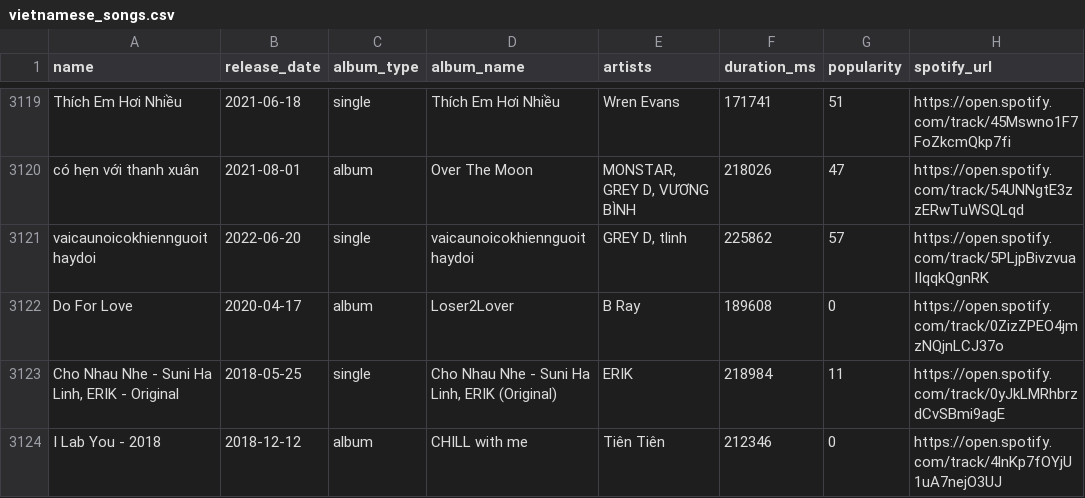
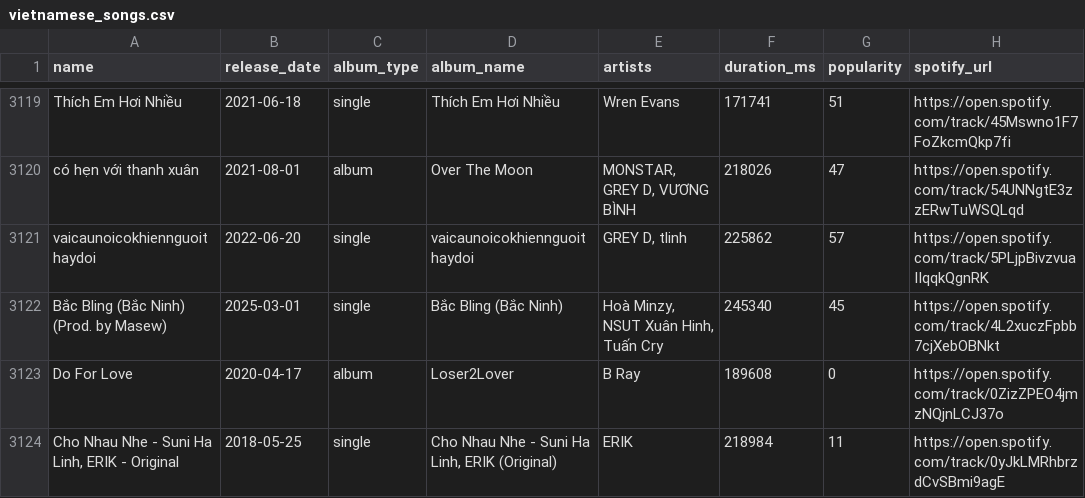
Before and after one commit to 0Nguyen0Cong0Tuan0/Data-Visualization, a CSV file: Lab1/vietnamese_songs.csv, drawn as a sheet; only a part is shown, gaps mark what is left out; the shorter side is filled out with more unchanged rows; the diff names each change by its address in the sheet, - before the commit and + after, or states it on an @@ line.

```diff
--- a/Lab1/vietnamese_songs.csv
+++ b/Lab1/vietnamese_songs.csv
+row 3122: Bắc Bling (Bắc Ninh) (Prod. by Masew) | 2025-03-01 | single | Bắc Bling (Bắc Ninh) | Hoà Minzy, NSUT Xuân Hinh, Tuấn Cry | 245340 | 45 | https://open.spotify.com/track/4L2xuczFpbb7cjXebOBNkt
```
Also changed, not shown: 3 other files.
